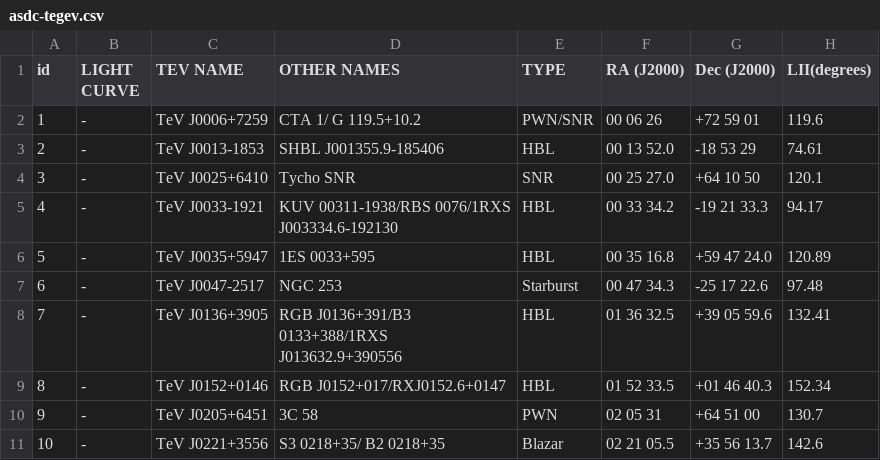
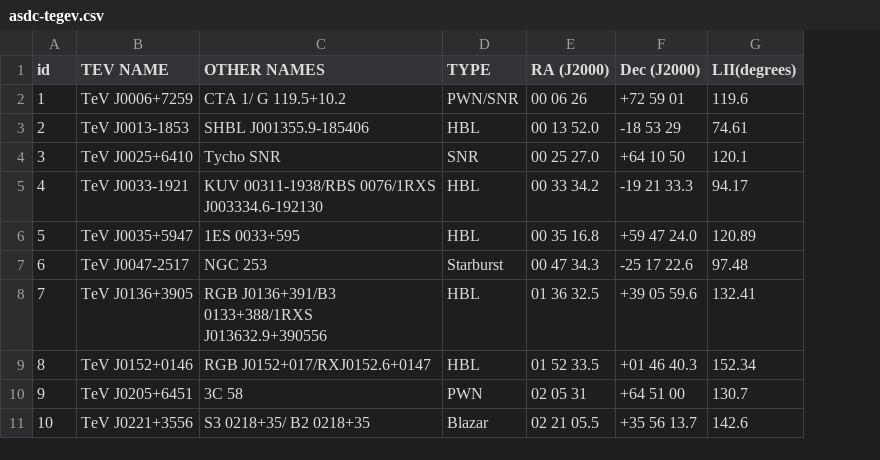
Before and after one commit to gammapy/gammapy-extra, a CSV file: datasets/catalogs/asdc-tegev.csv, drawn as a sheet; only a part is shown; the diff covers the shown part only; the diff names each change by its address in the sheet, - before the commit and + after, or states it on an @@ line.

Commit message:
Update asdc-tegev.csv

```diff
--- a/datasets/catalogs/asdc-tegev.csv
+++ b/datasets/catalogs/asdc-tegev.csv
-column B (LIGHT CURVE), rows 2-11: all -
```
Also changed, not shown: 13 edited cells elsewhere in this file.
